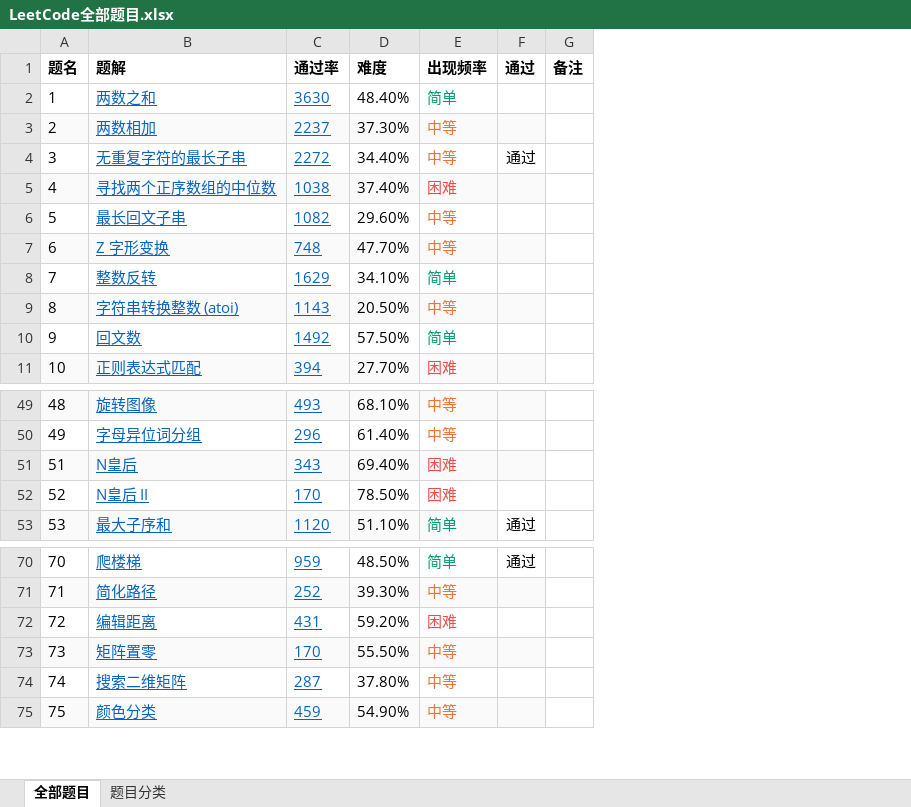
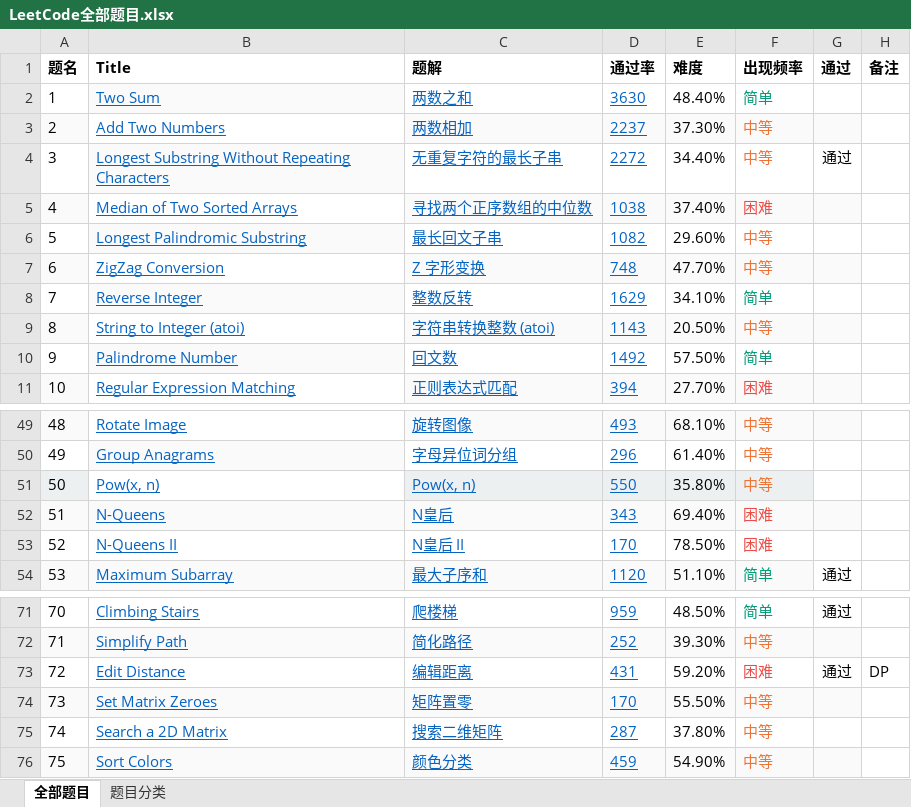
Before and after one commit to hbulpf/pydemo, an Excel workbook: LeetCode全部题目.xlsx, sheet 全部题目, drawn as a sheet; only a part is shown, gaps mark what is left out; values as stored, in another font and other column widths than the file's, no borders; addresses are those after the commit; the diff names each change by its address in the sheet, - before the commit and + after, or states it on an @@ line.

```diff
--- a/LeetCode全部题目.xlsx (sheet 全部题目)
+++ b/LeetCode全部题目.xlsx (sheet 全部题目)
+column B (Title), rows 2-11: Two Sum | Add Two Numbers | Longest Substring Without Repeating Characters | Median of Two Sorted Arrays | Longest Palindromic Substring | ZigZag Conversion | Reverse Integer | String to Integer (atoi) | Palindrome Number | Regular Expression Matching; rows 49-50: Rotate Image | Group Anagrams; rows 52-54: N-Queens | N-Queens II | Maximum Subarray; rows 71-76: Climbing Stairs | Simplify Path | Edit Distance | Set Matrix Zeroes | Search a 2D Matrix | Sort Colors
+row 51: 50 | Pow(x, n) | Pow(x, n) | 550 | 35.80% | 中等
-G73 (通过): (empty)
+G73 (通过): 通过
-H73 (备注): (empty)
+H73 (备注): DP
```
Also changed, not shown: 3 other files.
